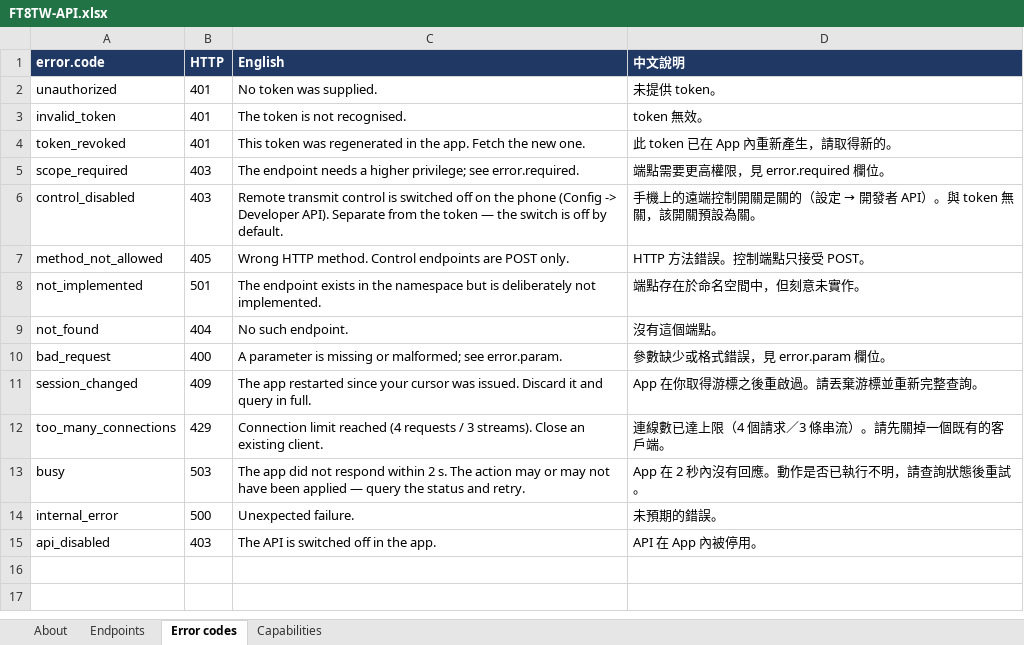
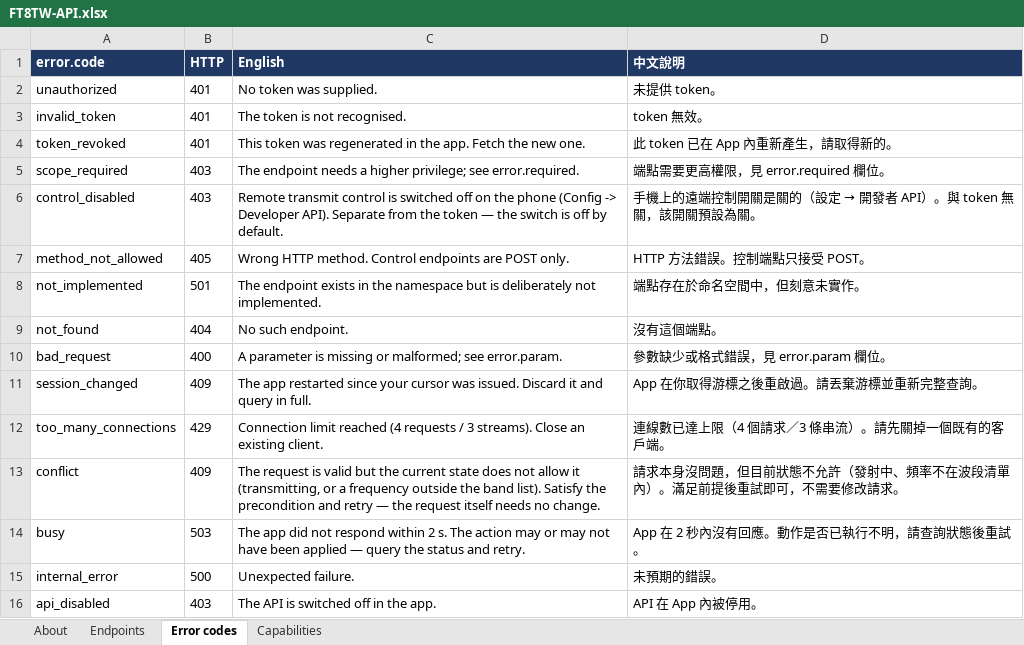
Before and after one commit to danleetw/FT8TW, an Excel workbook: api/FT8TW-API.xlsx, sheet Error codes, drawn as a sheet; values as stored, in another font and other column widths than the file's, no borders; the diff names each change by its address in the sheet, - before the commit and + after, or states it on an @@ line.

```diff
--- a/api/FT8TW-API.xlsx (sheet Error codes)
+++ b/api/FT8TW-API.xlsx (sheet Error codes)
+row 13: conflict | 409 | The request is valid but the current state does not allow it (transmitting, or a frequency outside the band list). Satisfy the precondition and retry — the request itself needs no change. | 請求本身沒問題，但目前狀態不允許（發射中、頻率不在波段清單內）。滿足前提後重試即可，不需要修改請求。
```
Also changed, not shown: sheet Endpoints, sheet Capabilities, 7 other files.
